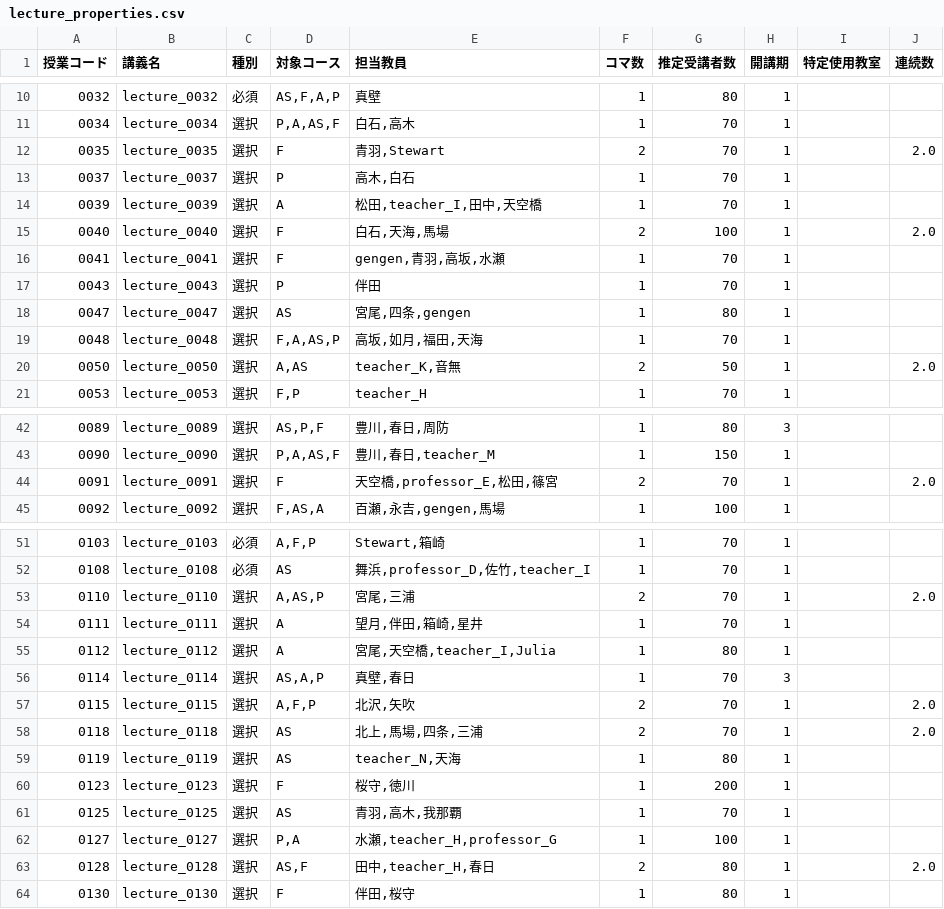
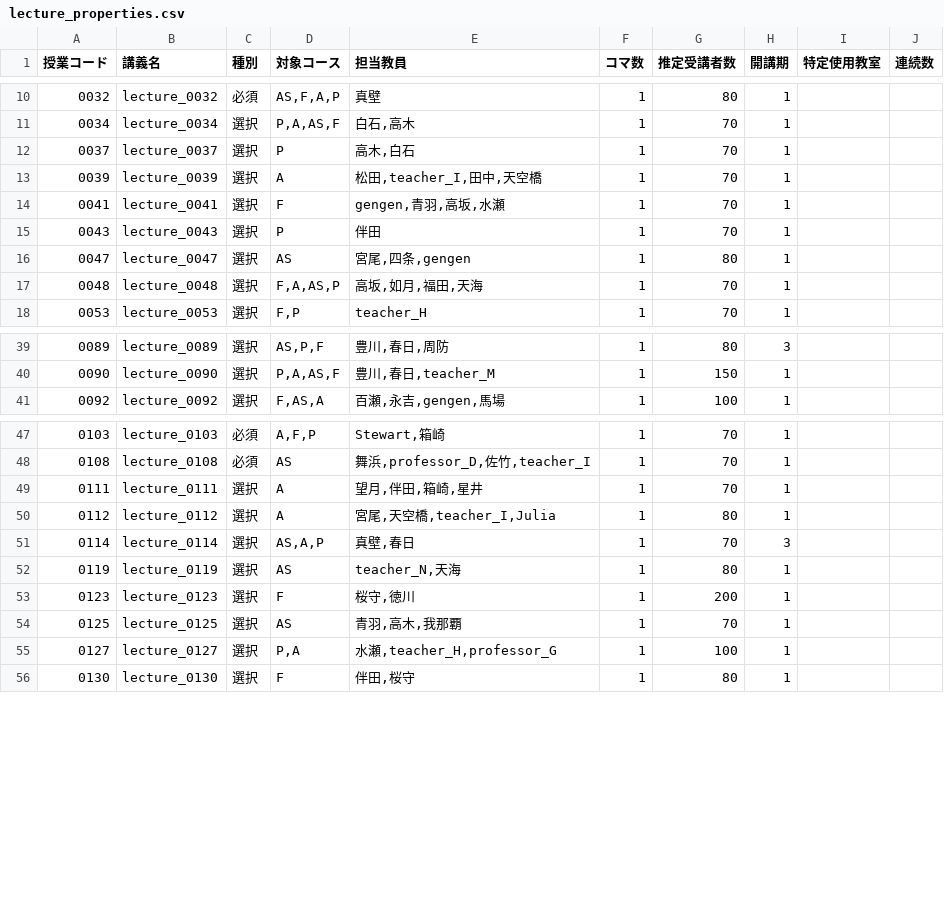
Before and after one commit to kargenk/chronoscheduler, a CSV file: data/toy/first/lecture_properties.csv, drawn as a sheet; only a part is shown, gaps mark what is left out; the diff covers the shown part only.

```diff
--- a/data/toy/first/lecture_properties.csv
+++ b/data/toy/first/lecture_properties.csv
@@ -11,6 +11,4 @@
 0034,lecture_0034,選択,"P,A,AS,F","白石,高木",1,70,1,,
-0035,lecture_0035,選択,F,"青羽,Stewart",2,70,1,,2.0
 0037,lecture_0037,選択,P,"高木,白石",1,70,1,,
 0039,lecture_0039,選択,A,"松田,teacher_I,田中,天空橋",1,70,1,,
-0040,lecture_0040,選択,F,"白石,天海,馬場",2,100,1,,2.0
 0041,lecture_0041,選択,F,"gengen,青羽,高坂,水瀬",1,70,1,,
@@ -19,3 +17,2 @@
 0048,lecture_0048,選択,"F,A,AS,P","高坂,如月,福田,天海",1,70,1,,
-0050,lecture_0050,選択,"A,AS","teacher_K,音無",2,50,1,,2.0
 0053,lecture_0053,選択,"F,P",teacher_H,1,70,1,,
@@ -43,3 +40,2 @@
 0090,lecture_0090,選択,"P,A,AS,F","豊川,春日,teacher_M",1,150,1,,
-0091,lecture_0091,選択,F,"天空橋,professor_E,松田,篠宮",2,70,1,,2.0
 0092,lecture_0092,選択,"F,AS,A","百瀬,永吉,gengen,馬場",1,100,1,,
@@ -52,3 +48,2 @@
 0108,lecture_0108,必須,AS,"舞浜,professor_D,佐竹,teacher_I",1,70,1,,
-0110,lecture_0110,選択,"A,AS,P","宮尾,三浦",2,70,1,,2.0
 0111,lecture_0111,選択,A,"望月,伴田,箱崎,星井",1,70,1,,
@@ -56,4 +51,2 @@
 0114,lecture_0114,選択,"AS,A,P","真壁,春日",1,70,3,,
-0115,lecture_0115,選択,"A,F,P","北沢,矢吹",2,70,1,,2.0
-0118,lecture_0118,選択,AS,"北上,馬場,四条,三浦",2,70,1,,2.0
 0119,lecture_0119,選択,AS,"teacher_N,天海",1,80,1,,
@@ -62,3 +55,2 @@
 0127,lecture_0127,選択,"P,A","水瀬,teacher_H,professor_G",1,100,1,,
-0128,lecture_0128,選択,"AS,F","田中,teacher_H,春日",2,80,1,,2.0
 0130,lecture_0130,選択,F,"伴田,桜守",1,80,1,,
```
Also changed, not shown: 2 removed rows elsewhere in this file, outputs/toy/first/result.csv, outputs/toy/first/timetable.csv, 17 other files.
